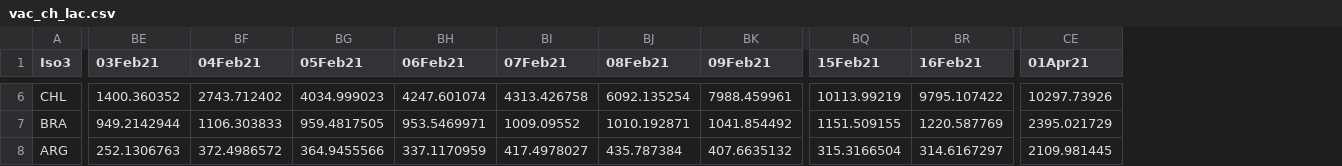
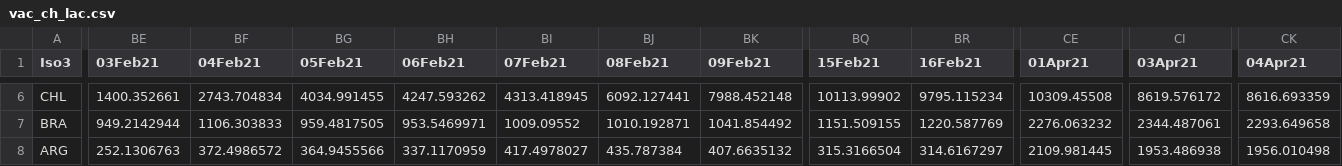
Before and after one commit to camilavalenciaro/COVID19-Flourish, a CSV file: data/vac/vac_ch_lac.csv, drawn as a sheet; only a part is shown, gaps mark what is left out; the diff covers the shown part only; the diff names each change by its address in the sheet, - before the commit and + after, or states it on an @@ line.

```diff
--- a/data/vac/vac_ch_lac.csv
+++ b/data/vac/vac_ch_lac.csv
+column CI (03Apr21), rows 6-8: 8619.576172 | 2344.487061 | 1953.486938
+column CK (04Apr21), rows 6-8: 8616.693359 | 2293.649658 | 1956.010498
-BE6 (03Feb21): 1400.360352
+BE6 (03Feb21): 1400.352661
-BF6 (04Feb21): 2743.712402
+BF6 (04Feb21): 2743.704834
-BG6 (05Feb21): 4034.999023
+BG6 (05Feb21): 4034.991455
-BH6 (06Feb21): 4247.601074
+BH6 (06Feb21): 4247.593262
-BI6 (07Feb21): 4313.426758
+BI6 (07Feb21): 4313.418945
-BJ6 (08Feb21): 6092.135254
+BJ6 (08Feb21): 6092.127441
-BK6 (09Feb21): 7988.459961
+BK6 (09Feb21): 7988.452148
-BQ6 (15Feb21): 10113.99219
+BQ6 (15Feb21): 10113.99902
-BR6 (16Feb21): 9795.107422
+BR6 (16Feb21): 9795.115234
-CE6 (01Apr21): 10297.73926
+CE6 (01Apr21): 10309.45508
-CE7 (01Apr21): 2395.021729
+CE7 (01Apr21): 2276.063232
```
Also changed, not shown: 113 edited cells elsewhere in this file, data/vac/vac_ch_all.csv, data/vac/vac_cum_all.csv, 6 other files.
